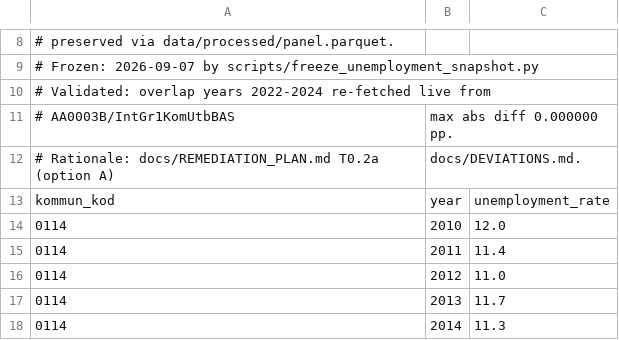
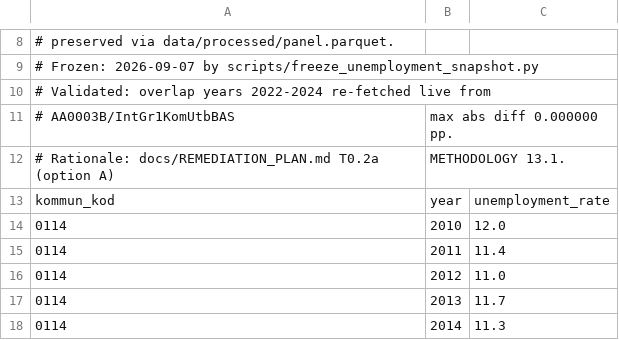
Before and after one commit to Maibra23/kommun-skattekraft-stress, a CSV file: data/lookup/unemployment_2010_2021.csv, drawn as a sheet; only a part is shown, gaps mark what is left out.

Commit message:
docs: bring METHODOLOGY, KRI and PRD to current state; drop TASKS and DEVIATIONS
PRD.md is rewritten rather than amended. It specified a vulnerability ranking
with quintile risk classes and a one-year growth forecast -- a product that
was scored, failed (r = +0.016, losing to the mean by 55 %) and deliberately
abandoned. Keeping that specification on file would have left a blueprint for
rebuilding the thing the remediation removed. The new document describes what
exists: two models answering two questions, the ragged panel, the two index
measures that must never be mixed, the seven acceptance criteria now enforced
by tests, and the deployment constraint that makes artifacts a contract.

It also drops its own copy of SWEDISH_LABELS. 130 lines duplicating a
dictionary that lives in src/ui/labels.py had drifted from it, which is the
predictable result of having two sources of truth for one thing.

METHODOLOGY 3.1-3.3 still gave the construction of the retired vulnerability
score -- the fixed-effect prediction, the sign flip, the quintile cut -- as
live specification. A methodology section that specifies a model nobody can
run is a trap, so it is replaced by a short historical record of the three
mistakes worth not repeating: a relative cut that could never report good
news, a year-effect proxy that assumed the future resembled the recent past,
and nothing scoring it before it shipped.

TASKS.md and DEVIATIONS.md are removed as requested. TASKS described the
original 16-task build of a product that no longer exists. DEVIATIONS was
cited from eight places including live source, so its load-bearing content is
folded into METHODOLOGY 13 rather than dropped: the snapshot option analysis
that explains why unemployment 2010-2021 is not reproducible from SCB, the
ragged-panel decision, the population fix, and the record of why the locked
model was unlocked, with the audit evidence and the estimand diagnosis. Every
citation is repointed -- fetch_unemployment, forecast, the snapshot script and
its CSV header, KRI, README.

REMEDIATION_PLAN keeps its body as the record of what was instructed at the
time, with one header note explaining that the files its task entries name
have since been removed.

KRI gains the distinction its unemployment section was missing: 4 350 rows is
the complete-case sample, not the panel, which is 4 930 and ragged.

433 tests pass; all three pages render; every README link resolves.

```diff
--- a/data/lookup/unemployment_2010_2021.csv
+++ b/data/lookup/unemployment_2010_2021.csv
@@ -11,3 +11,3 @@
 #            AA0003B/IntGr1KomUtbBAS, max abs diff 0.000000 pp.
-# Rationale: docs/REMEDIATION_PLAN.md T0.2a (option A), docs/DEVIATIONS.md.
+# Rationale: docs/REMEDIATION_PLAN.md T0.2a (option A), METHODOLOGY 13.1.
 kommun_kod,year,unemployment_rate
```
Also changed, not shown: 10 other files.
